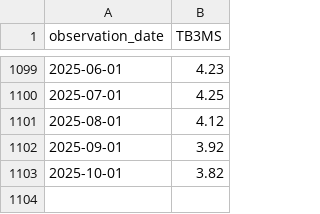
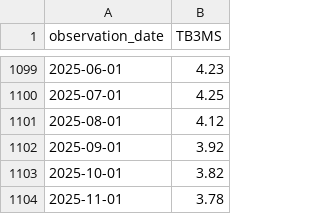
Before and after one commit to yinkaadx/indicators-dashboard, a CSV file: data/fred/TB3MS.csv, drawn as a sheet; only a part is shown, gaps mark what is left out; the diff names each change by its address in the sheet, - before the commit and + after, or states it on an @@ line.

```diff
--- a/data/fred/TB3MS.csv
+++ b/data/fred/TB3MS.csv
+row 1104: 2025-11-01 | 3.78
```
Also changed, not shown: data/fred/DTWEXBGS.csv, data/fred/FEDFUNDS.csv.
